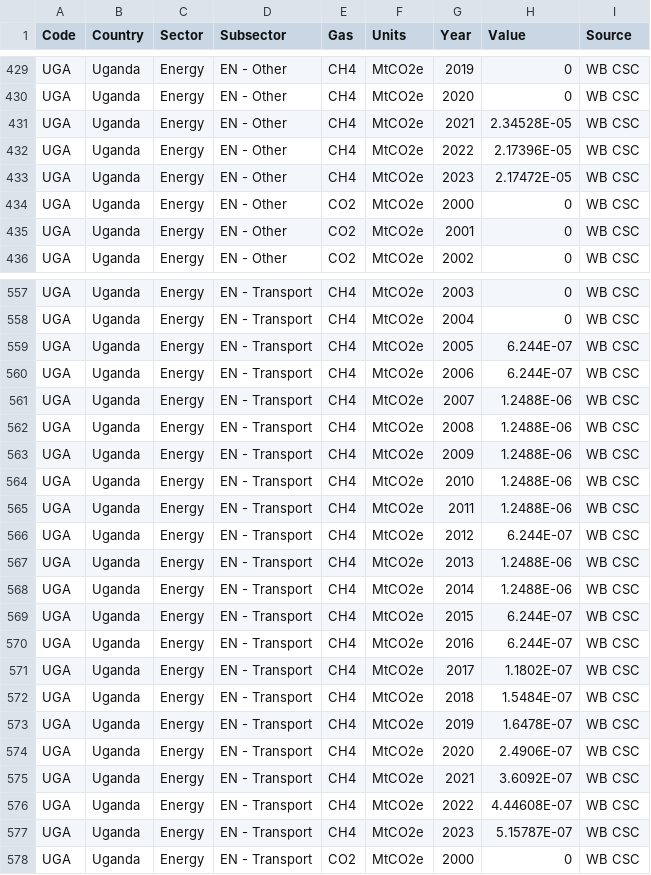
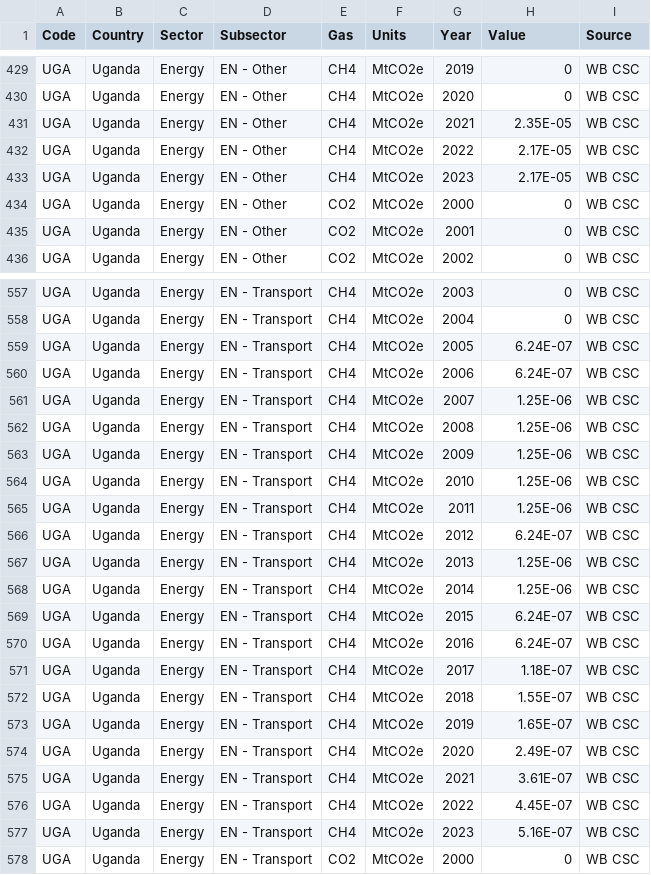
Before and after one commit to sisepuede-framework/ssp_uganda_data, a CSV file: ssp_modeling/output_postprocessing/data/emission_targets_uganda_ghg_inventory.csv, drawn as a sheet; only a part is shown, gaps mark what is left out; the diff covers the shown part only.

```diff
--- a/ssp_modeling/output_postprocessing/data/emission_targets_uganda_ghg_inventory.csv
+++ b/ssp_modeling/output_postprocessing/data/emission_targets_uganda_ghg_inventory.csv
@@ -430,5 +430,5 @@ UGA,Uganda,Energy,EN - Other,CH4,MtCO2e,2019,0,WB CSC
 UGA,Uganda,Energy,EN - Other,CH4,MtCO2e,2020,0,WB CSC
-UGA,Uganda,Energy,EN - Other,CH4,MtCO2e,2021,2.34528E-05,WB CSC
-UGA,Uganda,Energy,EN - Other,CH4,MtCO2e,2022,2.17396E-05,WB CSC
-UGA,Uganda,Energy,EN - Other,CH4,MtCO2e,2023,2.17472E-05,WB CSC
+UGA,Uganda,Energy,EN - Other,CH4,MtCO2e,2021,2.35E-05,WB CSC
+UGA,Uganda,Energy,EN - Other,CH4,MtCO2e,2022,2.17E-05,WB CSC
+UGA,Uganda,Energy,EN - Other,CH4,MtCO2e,2023,2.17E-05,WB CSC
 UGA,Uganda,Energy,EN - Other,CO2,MtCO2e,2000,0,WB CSC
@@ -558,21 +558,21 @@ UGA,Uganda,Energy,EN - Transport,CH4,MtCO2e,2003,0,WB CSC
 UGA,Uganda,Energy,EN - Transport,CH4,MtCO2e,2004,0,WB CSC
-UGA,Uganda,Energy,EN - Transport,CH4,MtCO2e,2005,6.244E-07,WB CSC
-UGA,Uganda,Energy,EN - Transport,CH4,MtCO2e,2006,6.244E-07,WB CSC
-UGA,Uganda,Energy,EN - Transport,CH4,MtCO2e,2007,1.2488E-06,WB CSC
-UGA,Uganda,Energy,EN - Transport,CH4,MtCO2e,2008,1.2488E-06,WB CSC
-UGA,Uganda,Energy,EN - Transport,CH4,MtCO2e,2009,1.2488E-06,WB CSC
-UGA,Uganda,Energy,EN - Transport,CH4,MtCO2e,2010,1.2488E-06,WB CSC
-UGA,Uganda,Energy,EN - Transport,CH4,MtCO2e,2011,1.2488E-06,WB CSC
-UGA,Uganda,Energy,EN - Transport,CH4,MtCO2e,2012,6.244E-07,WB CSC
-UGA,Uganda,Energy,EN - Transport,CH4,MtCO2e,2013,1.2488E-06,WB CSC
-UGA,Uganda,Energy,EN - Transport,CH4,MtCO2e,2014,1.2488E-06,WB CSC
-UGA,Uganda,Energy,EN - Transport,CH4,MtCO2e,2015,6.244E-07,WB CSC
-UGA,Uganda,Energy,EN - Transport,CH4,MtCO2e,2016,6.244E-07,WB CSC
-UGA,Uganda,Energy,EN - Transport,CH4,MtCO2e,2017,1.1802E-07,WB CSC
-UGA,Uganda,Energy,EN - Transport,CH4,MtCO2e,2018,1.5484E-07,WB CSC
-UGA,Uganda,Energy,EN - Transport,CH4,MtCO2e,2019,1.6478E-07,WB CSC
-UGA,Uganda,Energy,EN - Transport,CH4,MtCO2e,2020,2.4906E-07,WB CSC
-UGA,Uganda,Energy,EN - Transport,CH4,MtCO2e,2021,3.6092E-07,WB CSC
-UGA,Uganda,Energy,EN - Transport,CH4,MtCO2e,2022,4.44608E-07,WB CSC
-UGA,Uganda,Energy,EN - Transport,CH4,MtCO2e,2023,5.15787E-07,WB CSC
+UGA,Uganda,Energy,EN - Transport,CH4,MtCO2e,2005,6.24E-07,WB CSC
+UGA,Uganda,Energy,EN - Transport,CH4,MtCO2e,2006,6.24E-07,WB CSC
+UGA,Uganda,Energy,EN - Transport,CH4,MtCO2e,2007,1.25E-06,WB CSC
+UGA,Uganda,Energy,EN - Transport,CH4,MtCO2e,2008,1.25E-06,WB CSC
+UGA,Uganda,Energy,EN - Transport,CH4,MtCO2e,2009,1.25E-06,WB CSC
+UGA,Uganda,Energy,EN - Transport,CH4,MtCO2e,2010,1.25E-06,WB CSC
+UGA,Uganda,Energy,EN - Transport,CH4,MtCO2e,2011,1.25E-06,WB CSC
+UGA,Uganda,Energy,EN - Transport,CH4,MtCO2e,2012,6.24E-07,WB CSC
+UGA,Uganda,Energy,EN - Transport,CH4,MtCO2e,2013,1.25E-06,WB CSC
+UGA,Uganda,Energy,EN - Transport,CH4,MtCO2e,2014,1.25E-06,WB CSC
+UGA,Uganda,Energy,EN - Transport,CH4,MtCO2e,2015,6.24E-07,WB CSC
+UGA,Uganda,Energy,EN - Transport,CH4,MtCO2e,2016,6.24E-07,WB CSC
+UGA,Uganda,Energy,EN - Transport,CH4,MtCO2e,2017,1.18E-07,WB CSC
+UGA,Uganda,Energy,EN - Transport,CH4,MtCO2e,2018,1.55E-07,WB CSC
+UGA,Uganda,Energy,EN - Transport,CH4,MtCO2e,2019,1.65E-07,WB CSC
+UGA,Uganda,Energy,EN - Transport,CH4,MtCO2e,2020,2.49E-07,WB CSC
+UGA,Uganda,Energy,EN - Transport,CH4,MtCO2e,2021,3.61E-07,WB CSC
+UGA,Uganda,Energy,EN - Transport,CH4,MtCO2e,2022,4.45E-07,WB CSC
+UGA,Uganda,Energy,EN - Transport,CH4,MtCO2e,2023,5.16E-07,WB CSC
 UGA,Uganda,Energy,EN - Transport,CO2,MtCO2e,2000,0,WB CSC
```
Also changed, not shown: 64 edited cells elsewhere in this file, ssp_modeling/output_postprocessing/data/emission_targets_uganda_ghg_inventory_biomass_adjusted.csv, 1 other file.
